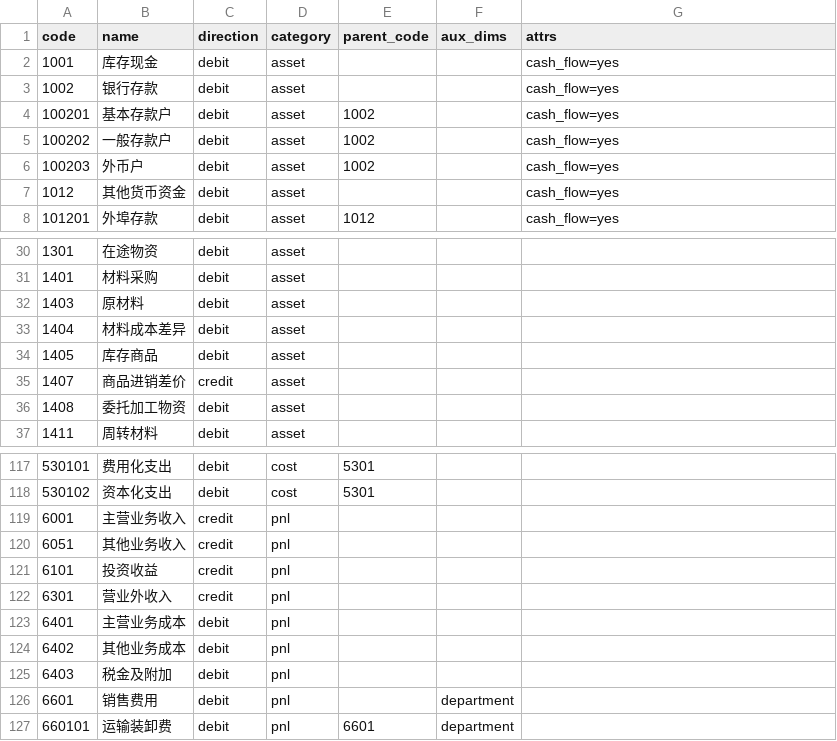
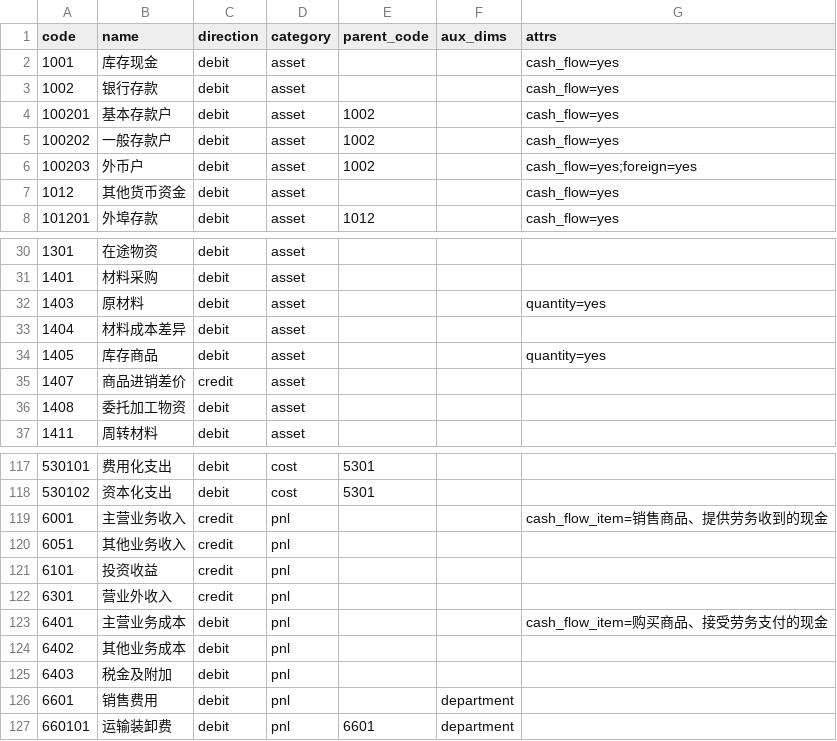
Before and after one commit to zccmman/XErp, a CSV file: kernel/data/coa_small_business.csv, drawn as a sheet; only a part is shown, gaps mark what is left out.

Commit message:
feat(②): 外币/数量核算 + 现金流项目语义 + 辅助核算报表（阶段2 P1 收口）
## 交付范围
- 外币核算：VoucherLine 纯增量扩展 currency/fx_rate/foreign_debit/foreign_credit
  （带默认值，向后兼容）；制单向导校验「有原币必有币种+汇率」、借贷原币一致。
- 数量核算：VoucherLine 扩展 quantity/unit；COA 模板 1403/1405 标记 quantity=yes；
  制单按科目是否启用数量校验。
- 现金流项目语义：COA 模板 6001/6401 注入 cash_flow_item 项目映射；
  statements 取数改为读科目语义真源（非硬编码）。
- 辅助核算：新增 kernel/reporting/auxiliary.py（aux_ledger 明细 / aux_summary 汇总），
  按维度（客户/供应商/部门/项目/其他）从 POSTED 凭证明细聚合。
- 外币试算：新增 kernel/reporting/foreign.py（foreign_trial_balance），
  按（科目×币种）汇总本月 POSTED 明细的本币+原币借/贷，纯本币凭证不混入。
- MCP：注册 report_aux + foreign_trial_balance（归入 STANDARD_EXTRA 档）；
  tool_profiles 计数同步 minimal19/standard38/pro58。
- Web：新增 /ledger/{id}/aux 辅助核算页 + /ledger/{id}/foreign-tb 外币试算页，
  接入工具栏与报表索引；服务端拼 HTML，怀旧皮肤复用。

## 契约铁律
- Balance 投影保持一致，报表一律从 POSTED 凭证明细或 Balance 投影聚合，不污染投影。
- 新增 MCP 工具必入 MINIMAL/STANDARD_EXTRA/PRO_ONLY 之一（受 test_tool_profiles 并集自校验约束）。

## 验证
- 新增测试：test_foreign_trial_balance(4)/test_foreign_quantity(11)/test_auxiliary/
  test_cash_flow_item；test_ontology 两处陈旧断言随 ② 特性修复。
- 全量回归 63 文件：62 通过；唯一失败 test_integration_acl::
  test_core_ledger_does_not_import_adapters 经 git merge-base 证实为 HEAD 祖先提交的
  预存在问题，与本次无关，不随本次提交修复。

## 提交门槛
- 密钥扫描（新增/修改文件 grep AKIA/sk-/password/secret_key/api_key 零命中）通过。
- .gitignore 已覆盖 .env / ledgeros_dev.db / __pycache__。

```diff
--- a/kernel/data/coa_small_business.csv
+++ b/kernel/data/coa_small_business.csv
@@ -5,3 +5,3 @@
 100202,一般存款户,debit,asset,1002,,cash_flow=yes
-100203,外币户,debit,asset,1002,,cash_flow=yes
+100203,外币户,debit,asset,1002,,cash_flow=yes;foreign=yes
 1012,其他货币资金,debit,asset,,,cash_flow=yes
@@ -31,5 +31,5 @@
 1401,材料采购,debit,asset,,
-1403,原材料,debit,asset,,
+1403,原材料,debit,asset,,,quantity=yes
 1404,材料成本差异,debit,asset,,
-1405,库存商品,debit,asset,,
+1405,库存商品,debit,asset,,,quantity=yes
 1407,商品进销差价,credit,asset,,
@@ -118,3 +118,3 @@
 530102,资本化支出,debit,cost,5301,,
-6001,主营业务收入,credit,pnl,,
+6001,主营业务收入,credit,pnl,,,cash_flow_item=销售商品、提供劳务收到的现金
 6051,其他业务收入,credit,pnl,,
@@ -122,3 +122,3 @@
 6301,营业外收入,credit,pnl,,
-6401,主营业务成本,debit,pnl,,
+6401,主营业务成本,debit,pnl,,,cash_flow_item=购买商品、接受劳务支付的现金
 6402,其他业务成本,debit,pnl,,
```
Also changed, not shown: 17 other files.
